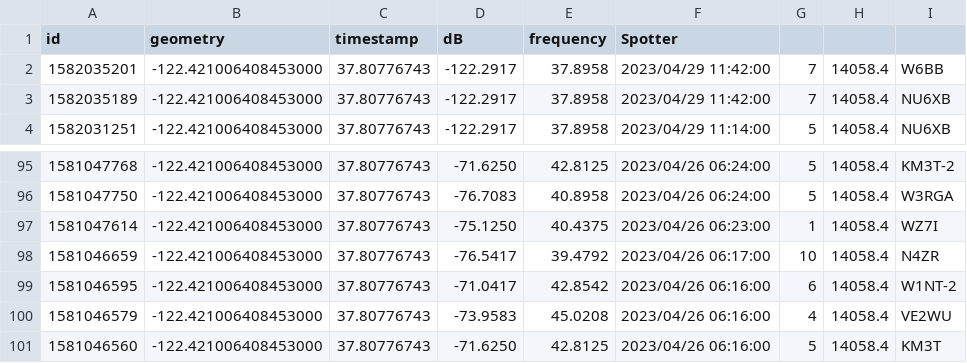
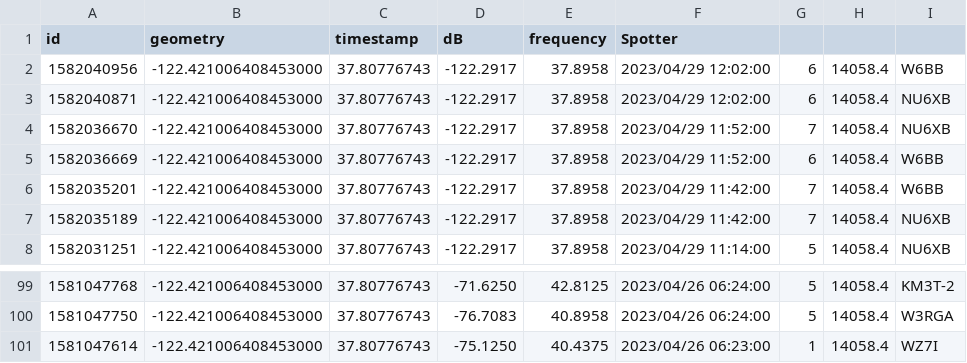
Before and after one commit to hcarter333/rm-rbn-history, a CSV file: rm_rnb_history.csv, drawn as a sheet; only a part is shown, gaps mark what is left out.

```diff
--- a/rm_rnb_history.csv
+++ b/rm_rnb_history.csv
@@ -1,2 +1,6 @@
 id,geometry,timestamp,dB,frequency,Spotter
+1582040956,-122.421006408453000,37.80776743,-122.2917,37.8958,2023/04/29 12:02:00,6,14058.4,W6BB
+1582040871,-122.421006408453000,37.80776743,-122.2917,37.8958,2023/04/29 12:02:00,6,14058.4,NU6XB
+1582036670,-122.421006408453000,37.80776743,-122.2917,37.8958,2023/04/29 11:52:00,7,14058.4,NU6XB
+1582036669,-122.421006408453000,37.80776743,-122.2917,37.8958,2023/04/29 11:52:00,6,14058.4,W6BB
 1582035201,-122.421006408453000,37.80776743,-122.2917,37.8958,2023/04/29 11:42:00,7,14058.4,W6BB
@@ -97,5 +101 @@ id,geometry,timestamp,dB,frequency,Spotter
 1581047614,-122.421006408453000,37.80776743,-75.1250,40.4375,2023/04/26 06:23:00,1,14058.4,WZ7I
-1581046659,-122.421006408453000,37.80776743,-76.5417,39.4792,2023/04/26 06:17:00,10,14058.4,N4ZR
-1581046595,-122.421006408453000,37.80776743,-71.0417,42.8542,2023/04/26 06:16:00,6,14058.4,W1NT-2
-1581046579,-122.421006408453000,37.80776743,-73.9583,45.0208,2023/04/26 06:16:00,4,14058.4,VE2WU
-1581046560,-122.421006408453000,37.80776743,-71.6250,42.8125,2023/04/26 06:16:00,5,14058.4,KM3T
```
Also changed, not shown: rm_rnb_history_pres.csv, 1 other file.
